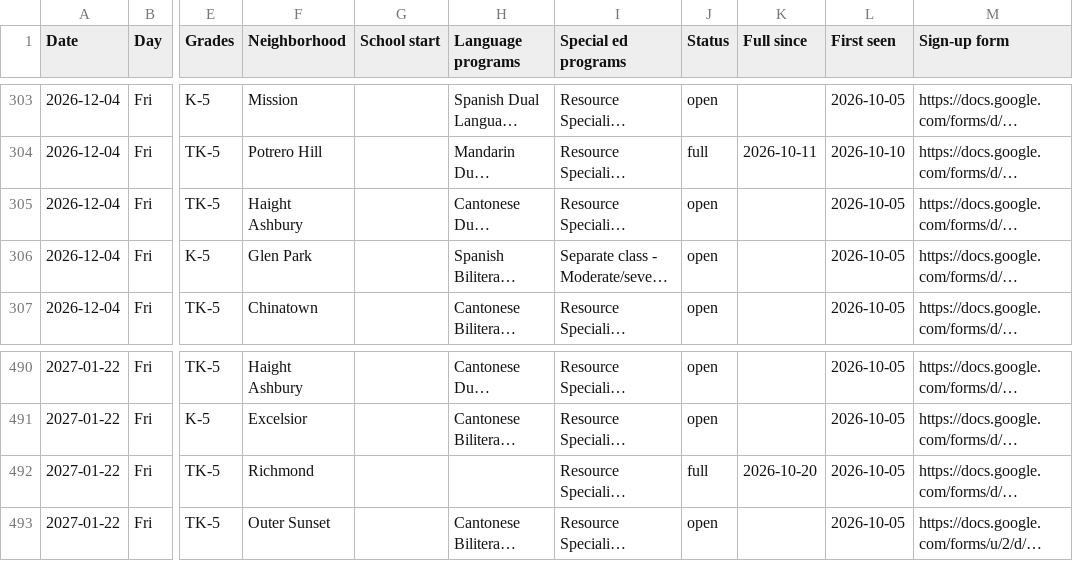
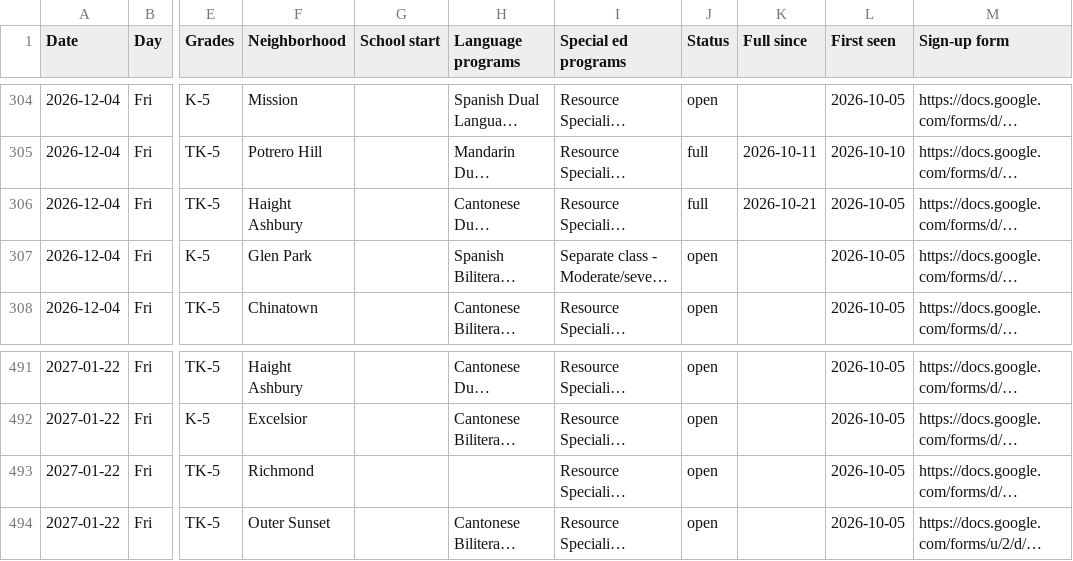
Before and after one commit to queenbirdie/sfusdstuffs, a CSV file: site/data/tours.csv, drawn as a sheet; only a part is shown, gaps mark what is left out; long unchanged cells end in …; addresses are those after the commit; the diff covers the shown part only; the diff names each change by its address in the sheet, - before the commit and + after, or states it on an @@ line.

```diff
--- a/site/data/tours.csv
+++ b/site/data/tours.csv
-J306 (Status): open
+J306 (Status): full
-K306 (Full since): (empty)
+K306 (Full since): 2026-10-21
-J493 (Status): full
+J493 (Status): open
-K493 (Full since): 2026-10-20
+K493 (Full since): (empty)
```
Also changed, not shown: 3 added rows and 16 edited cells elsewhere in this file, 1 other file.
